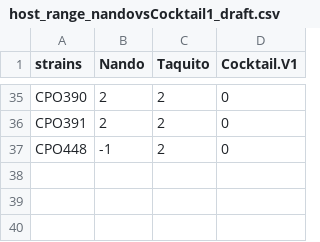
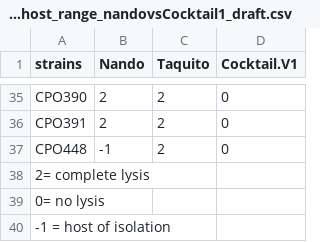
Before and after one commit to ECCphage/Summary-stat-data, a CSV file: Fig 5A host_range_nandovsCocktail1_draft.csv (was host_range_nandovsCocktail1_draft.csv), drawn as a sheet; only a part is shown, gaps mark what is left out; the diff names each change by its address in the sheet, - before the commit and + after, or states it on an @@ line.

Commit message:
Update and rename host_range_nandovsCocktail1_draft.csv to Fig 5A host_range_nandovsCocktail1_draft.csv

```diff
--- a/host_range_nandovsCocktail1_draft.csv
+++ b/Fig 5A host_range_nandovsCocktail1_draft.csv
+row 38: 2= complete lysis
+row 39: 0= no lysis
+row 40: -1 = host of isolation
```
